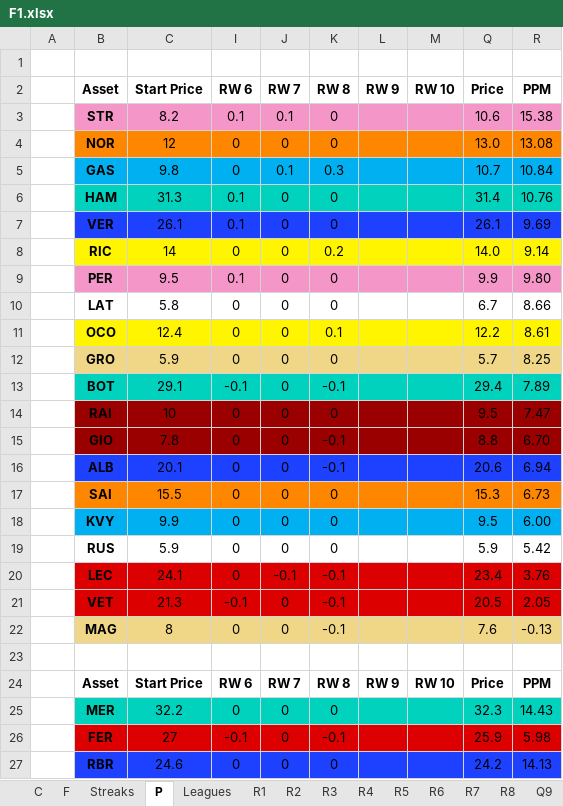
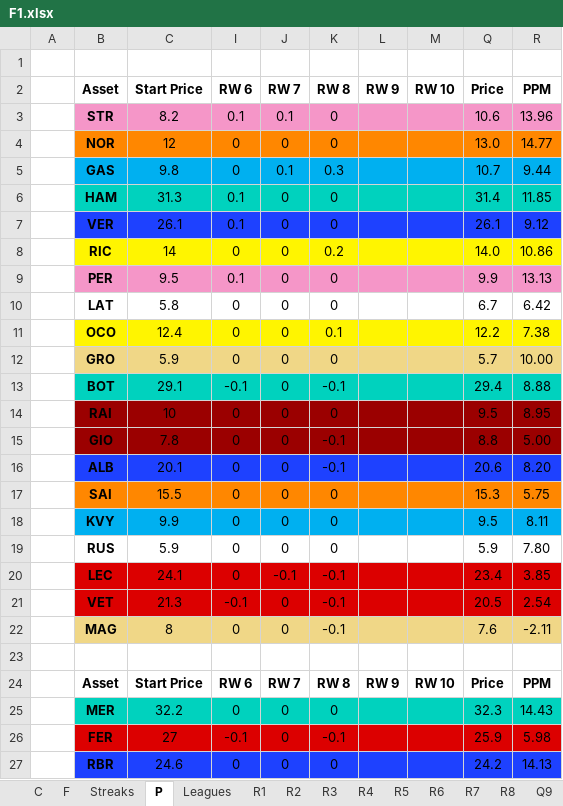
Before and after one commit to SiddhantSingh15/PythonProjects, an Excel workbook: F1.xlsx, sheet P, drawn as a sheet; only a part is shown; values as stored, in another font and other column widths than the file's, no borders; the diff names each change by its address in the sheet, - before the commit and + after, or states it on an @@ line.

```diff
--- a/F1.xlsx (sheet P)
+++ b/F1.xlsx (sheet P)
-R3 (PPM): 15.38
+R3 (PPM): 13.96
-R4 (PPM): 13.08
+R4 (PPM): 14.77
-R5 (PPM): 10.84
+R5 (PPM): 9.44
-R6 (PPM): 10.76
+R6 (PPM): 11.85
-R7 (PPM): 9.69
+R7 (PPM): 9.12
-R8 (PPM): 9.14
+R8 (PPM): 10.86
-R9 (PPM): 9.80
+R9 (PPM): 13.13
-R10 (PPM): 8.66
+R10 (PPM): 6.42
-R11 (PPM): 8.61
+R11 (PPM): 7.38
-R12 (PPM): 8.25
+R12 (PPM): 10.00
-R13 (PPM): 7.89
+R13 (PPM): 8.88
-R14 (PPM): 7.47
+R14 (PPM): 8.95
-R15 (PPM): 6.70
+R15 (PPM): 5.00
-R16 (PPM): 6.94
+R16 (PPM): 8.20
-R17 (PPM): 6.73
+R17 (PPM): 5.75
-R18 (PPM): 6.00
+R18 (PPM): 8.11
-R19 (PPM): 5.42
+R19 (PPM): 7.80
-R20 (PPM): 3.76
+R20 (PPM): 3.85
-R21 (PPM): 2.05
+R21 (PPM): 2.54
-R22 (PPM): -0.13
+R22 (PPM): -2.11
```
Also changed, not shown: sheet F, sheet R9, sheet Streaks, formulas that keep their value.
